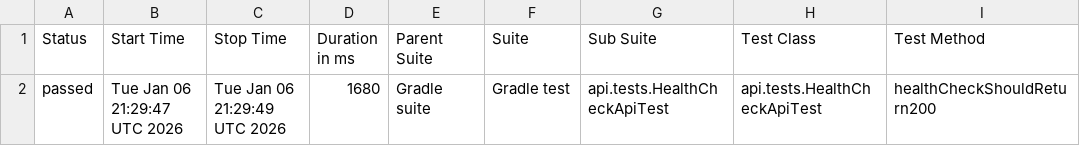
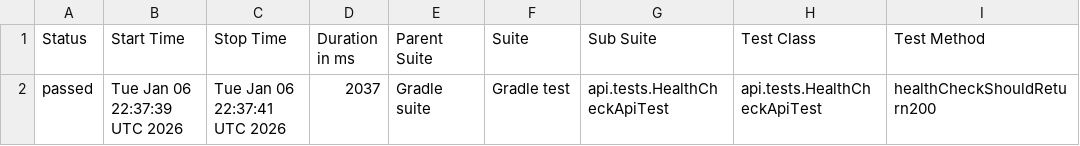
Before and after one commit to LilianaEpam/report-portal-automation-framework, a CSV file: data/suites.csv, drawn as a sheet; only a part is shown; the diff names each change by its address in the sheet, - before the commit and + after, or states it on an @@ line.

```diff
--- a/data/suites.csv
+++ b/data/suites.csv
-B2 (Start Time): Tue Jan 06 21:29:47 UTC 2026
+B2 (Start Time): Tue Jan 06 22:37:39 UTC 2026
-C2 (Stop Time): Tue Jan 06 21:29:49 UTC 2026
+C2 (Stop Time): Tue Jan 06 22:37:41 UTC 2026
-D2 (Duration in ms): 1680
+D2 (Duration in ms): 2037
```
Also changed, not shown: 16 other files.
